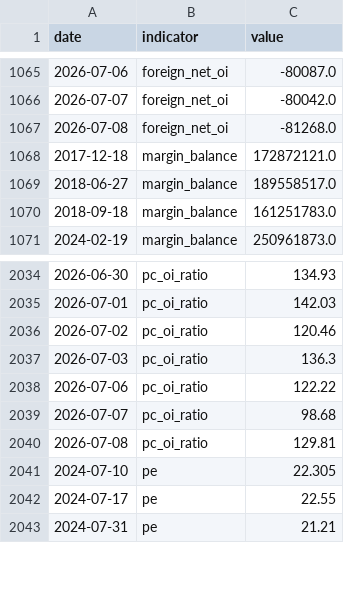
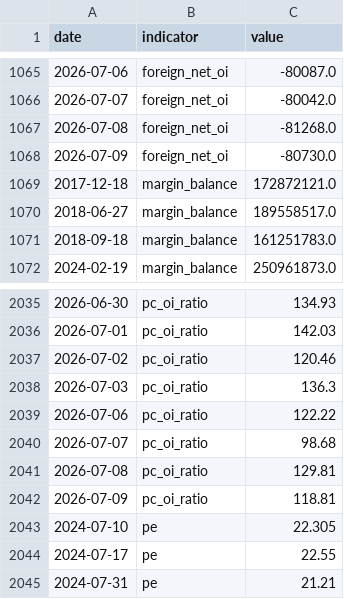
Before and after one commit to RealWei/tw-stock-sentiment, a CSV file: data/history.csv, drawn as a sheet; only a part is shown, gaps mark what is left out.

```diff
--- a/data/history.csv
+++ b/data/history.csv
@@ -1067,2 +1067,3 @@ date,indicator,value
 2026-07-08,foreign_net_oi,-81268.0
+2026-07-09,foreign_net_oi,-80730.0
 2017-12-18,margin_balance,172872121.0
@@ -2040,2 +2041,3 @@ date,indicator,value
 2026-07-08,pc_oi_ratio,129.81
+2026-07-09,pc_oi_ratio,118.81
 2024-07-10,pe,22.305
```
Also changed, not shown: 3 other files.
